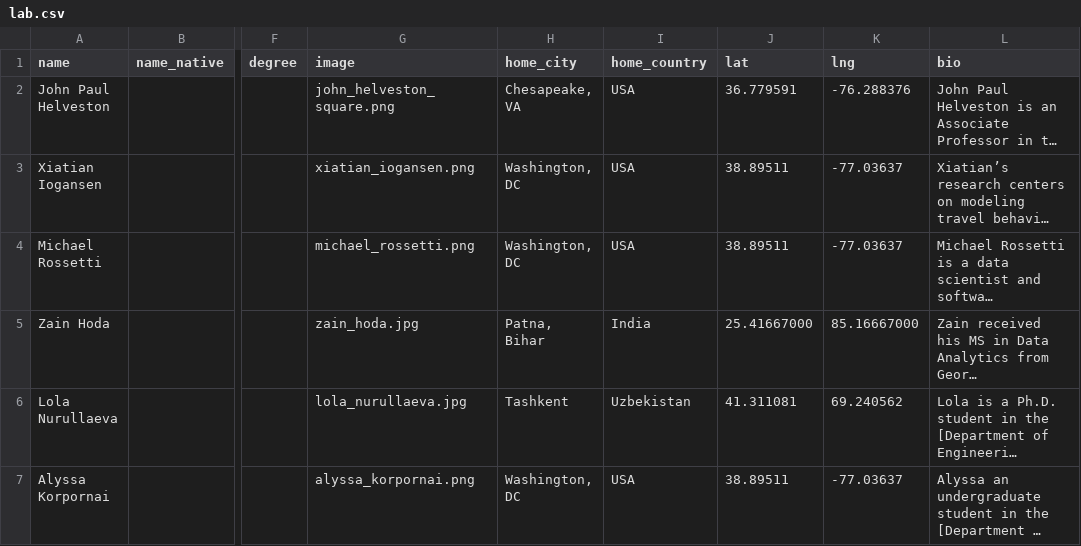
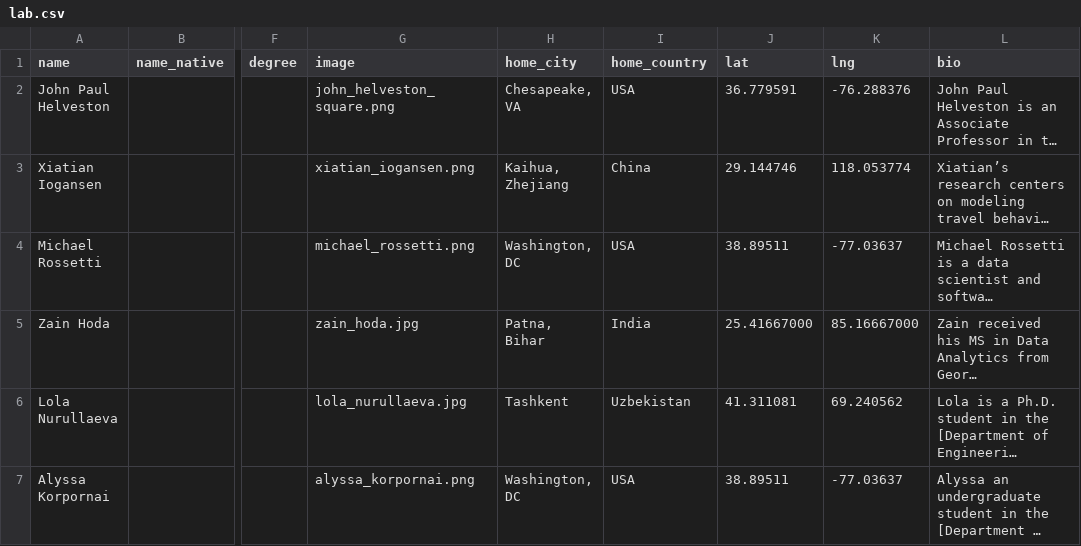
Before and after one commit to jhelvy/jhelvy_quarto, a CSV file: content/lab.csv, drawn as a sheet; only a part is shown, gaps mark what is left out; long unchanged cells end in …; the diff names each change by its address in the sheet, - before the commit and + after, or states it on an @@ line.

Commit message:
Update lab.csv

```diff
--- a/content/lab.csv
+++ b/content/lab.csv
-H3 (home_city): Washington, DC
+H3 (home_city): Kaihua, Zhejiang
-I3 (home_country): USA
+I3 (home_country): China
-J3 (lat): 38.89511
+J3 (lat): 29.144746
-K3 (lng): -77.03637
+K3 (lng): 118.053774
```
